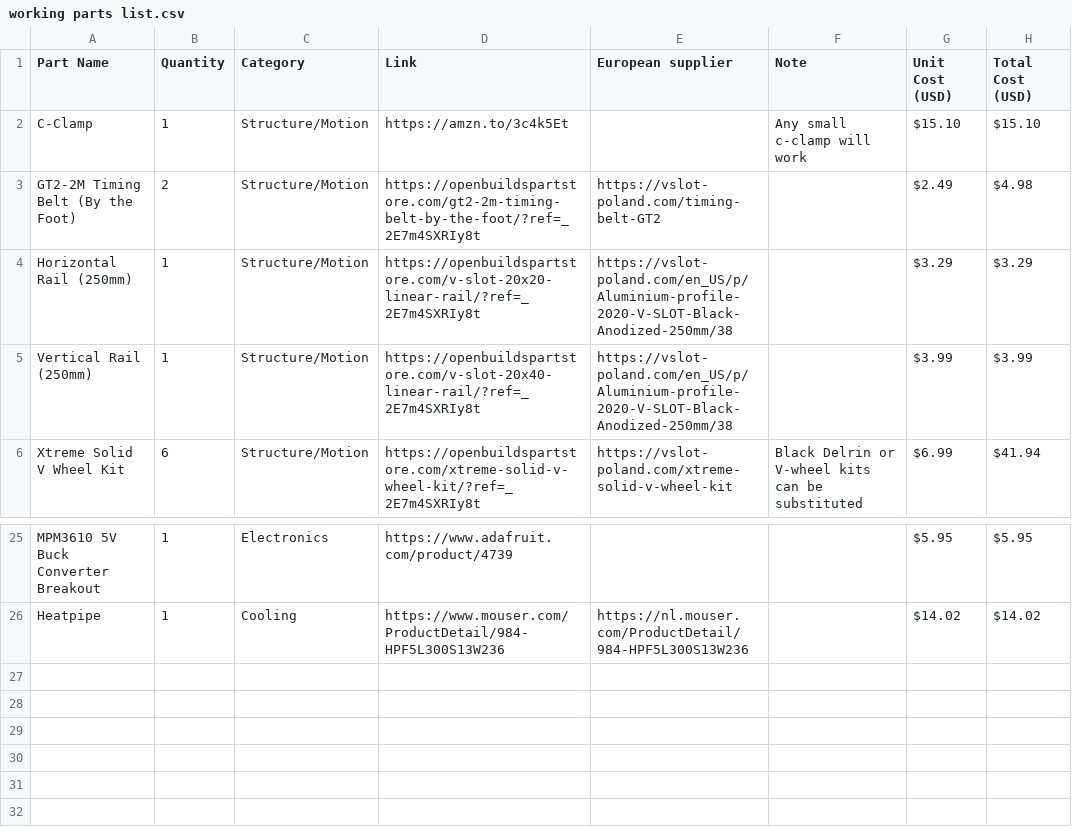
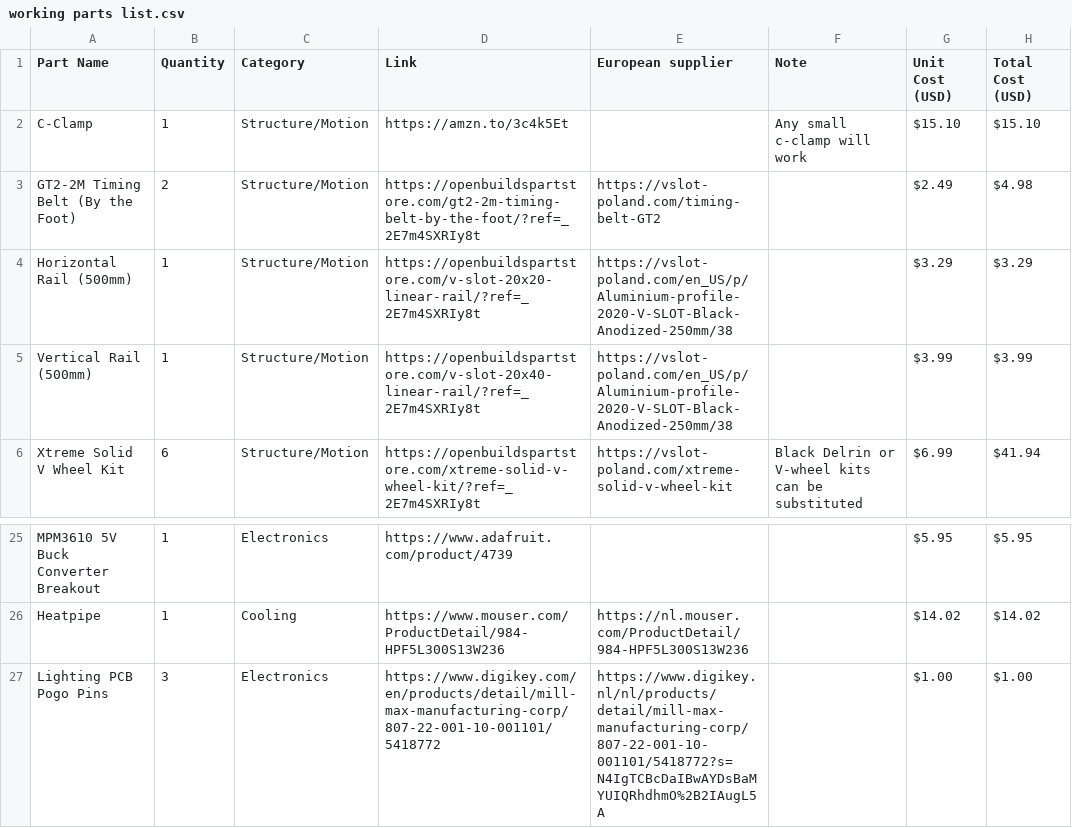
Before and after one commit to hornej/open-task-light, a CSV file: working parts list.csv, drawn as a sheet; only a part is shown, gaps mark what is left out.

Commit message:
Update working parts list.csv
Fixed linear rail length (was 250mm, should be 500)
Added pogo pins

```diff
--- a/working parts list.csv
+++ b/working parts list.csv
@@ -3,4 +3,4 @@ C-Clamp,1,Structure/Motion,https://amzn.to/3c4k5Et,,Any small c-clamp will work,
 GT2-2M Timing Belt (By the Foot),2,Structure/Motion,https://openbuildspartstore.com/gt2-2m-timing-belt-by-the-foot/?ref=_2E7m4SXRIy8t,https://vslot-poland.com/timing-belt-GT2,,$2.49,$4.98
-Horizontal Rail (250mm),1,Structure/Motion,https://openbuildspartstore.com/v-slot-20x20-linear-rail/?ref=_2E7m4SXRIy8t,https://vslot-poland.com/en_US/p/Aluminium-profile-2020-V-SLOT-Black-Anodized-250mm/38,,$3.29,$3.29
-Vertical Rail (250mm),1,Structure/Motion,https://openbuildspartstore.com/v-slot-20x40-linear-rail/?ref=_2E7m4SXRIy8t,https://vslot-poland.com/en_US/p/Aluminium-profile-2020-V-SLOT-Black-Anodized-250mm/38,,$3.99,$3.99
+Horizontal Rail (500mm),1,Structure/Motion,https://openbuildspartstore.com/v-slot-20x20-linear-rail/?ref=_2E7m4SXRIy8t,https://vslot-poland.com/en_US/p/Aluminium-profile-2020-V-SLOT-Black-Anodized-250mm/38,,$3.29,$3.29
+Vertical Rail (500mm),1,Structure/Motion,https://openbuildspartstore.com/v-slot-20x40-linear-rail/?ref=_2E7m4SXRIy8t,https://vslot-poland.com/en_US/p/Aluminium-profile-2020-V-SLOT-Black-Anodized-250mm/38,,$3.99,$3.99
 Xtreme Solid V Wheel Kit,6,Structure/Motion,https://openbuildspartstore.com/xtreme-solid-v-wheel-kit/?ref=_2E7m4SXRIy8t,https://vslot-poland.com/xtreme-solid-v-wheel-kit,"Black Delrin or V-wheel kits can be substituted",$6.99,$41.94
@@ -26 +26,2 @@ MPM3610 5V Buck Converter Breakout,1,Electronics,https://www.adafruit.com/produc
 Heatpipe,1,Cooling,https://www.mouser.com/ProductDetail/984-HPF5L300S13W236,https://nl.mouser.com/ProductDetail/984-HPF5L300S13W236,,$14.02,$14.02
+Lighting PCB Pogo Pins, 3, Electronics, https://www.digikey.com/en/products/detail/mill-max-manufacturing-corp/807-22-001-10-001101/5418772,https://www.digikey.nl/nl/products/detail/mill-max-manufacturing-corp/807-22-001-10-001101/5418772?s=N4IgTCBcDaIBwAYDsBaMYUIQRhdhmO%2B2IAugL5A,,$1.00,$1.00
```
